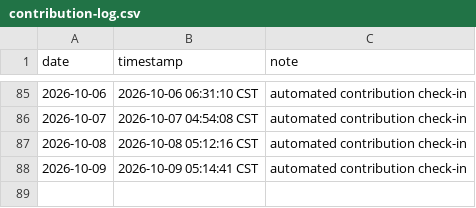
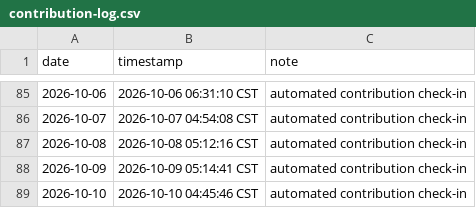
Before and after one commit to ukinch605/github-auto-contribution, a CSV file: activity/contribution-log.csv, drawn as a sheet; only a part is shown, gaps mark what is left out; the diff names each change by its address in the sheet, - before the commit and + after, or states it on an @@ line.

Commit message:
chore: auto contribution check-in 2026-10-10

```diff
--- a/activity/contribution-log.csv
+++ b/activity/contribution-log.csv
+row 89: 2026-10-10 | 2026-10-10 04:45:46 CST | automated contribution check-in
```
